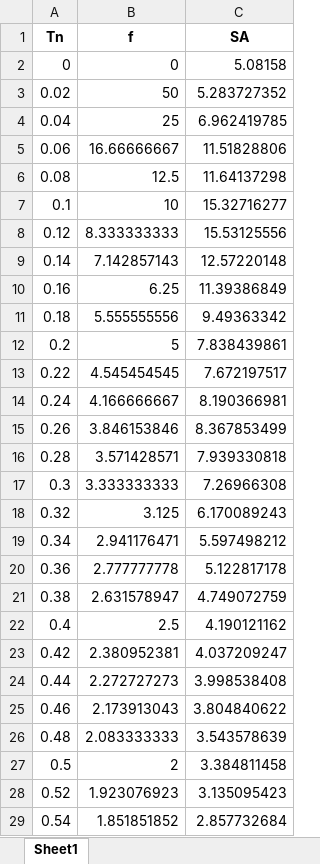
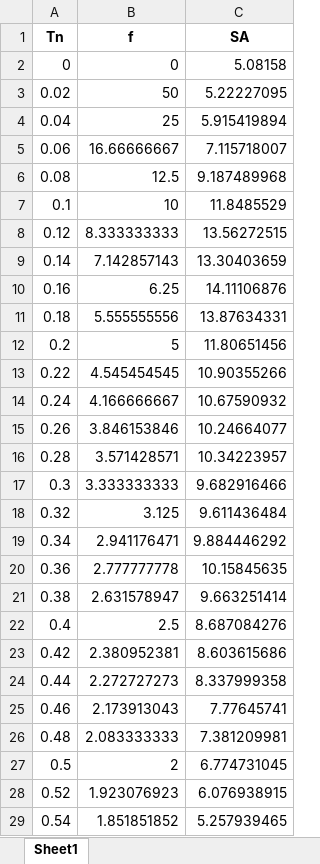
Before and after one commit to josems06-crypto/CIEM5220_Earthquakes, an Excel workbook: Python for Project Work SRE_Part 2/ERS/ERS/ERS_Means/SA_el_hor2_mean.xlsx, sheet Sheet1, drawn as a sheet; only a part is shown; values as stored, in another font and other column widths than the file's, no borders; the diff covers the shown part only; the diff names each change by its address in the sheet, - before the commit and + after, or states it on an @@ line.

```diff
--- a/Python for Project Work SRE_Part 2/ERS/ERS/ERS_Means/SA_el_hor2_mean.xlsx (sheet Sheet1)
+++ b/Python for Project Work SRE_Part 2/ERS/ERS/ERS_Means/SA_el_hor2_mean.xlsx (sheet Sheet1)
-C3 (SA): 5.283727352
+C3 (SA): 5.22227095
-C4 (SA): 6.962419785
+C4 (SA): 5.915419894
-C5 (SA): 11.51828806
+C5 (SA): 7.115718007
-C6 (SA): 11.64137298
+C6 (SA): 9.187489968
-C7 (SA): 15.32716277
+C7 (SA): 11.8485529
-C8 (SA): 15.53125556
+C8 (SA): 13.56272515
-C9 (SA): 12.57220148
+C9 (SA): 13.30403659
-C10 (SA): 11.39386849
+C10 (SA): 14.11106876
-C11 (SA): 9.49363342
+C11 (SA): 13.87634331
-C12 (SA): 7.838439861
+C12 (SA): 11.80651456
-C13 (SA): 7.672197517
+C13 (SA): 10.90355266
-C14 (SA): 8.190366981
+C14 (SA): 10.67590932
-C15 (SA): 8.367853499
+C15 (SA): 10.24664077
-C16 (SA): 7.939330818
+C16 (SA): 10.34223957
-C17 (SA): 7.26966308
+C17 (SA): 9.682916466
-C18 (SA): 6.170089243
+C18 (SA): 9.611436484
-C19 (SA): 5.597498212
+C19 (SA): 9.884446292
-C20 (SA): 5.122817178
+C20 (SA): 10.15845635
-C21 (SA): 4.749072759
+C21 (SA): 9.663251414
-C22 (SA): 4.190121162
+C22 (SA): 8.687084276
-C23 (SA): 4.037209247
+C23 (SA): 8.603615686
-C24 (SA): 3.998538408
+C24 (SA): 8.337999358
-C25 (SA): 3.804840622
+C25 (SA): 7.77645741
-C26 (SA): 3.543578639
+C26 (SA): 7.381209981
-C27 (SA): 3.384811458
+C27 (SA): 6.774731045
-C28 (SA): 3.135095423
+C28 (SA): 6.076938915
-C29 (SA): 2.857732684
+C29 (SA): 5.257939465
```
Also changed, not shown: 173 edited cells elsewhere in this sheet, Python for Project Work SRE_Part 2/ERS/ERS/Signals/Signal-Set-1.xlsx, Python for Project Work SRE_Part 2/ERS/ERS/Signals/Signal-Set-2.xlsx, 24 other files.
